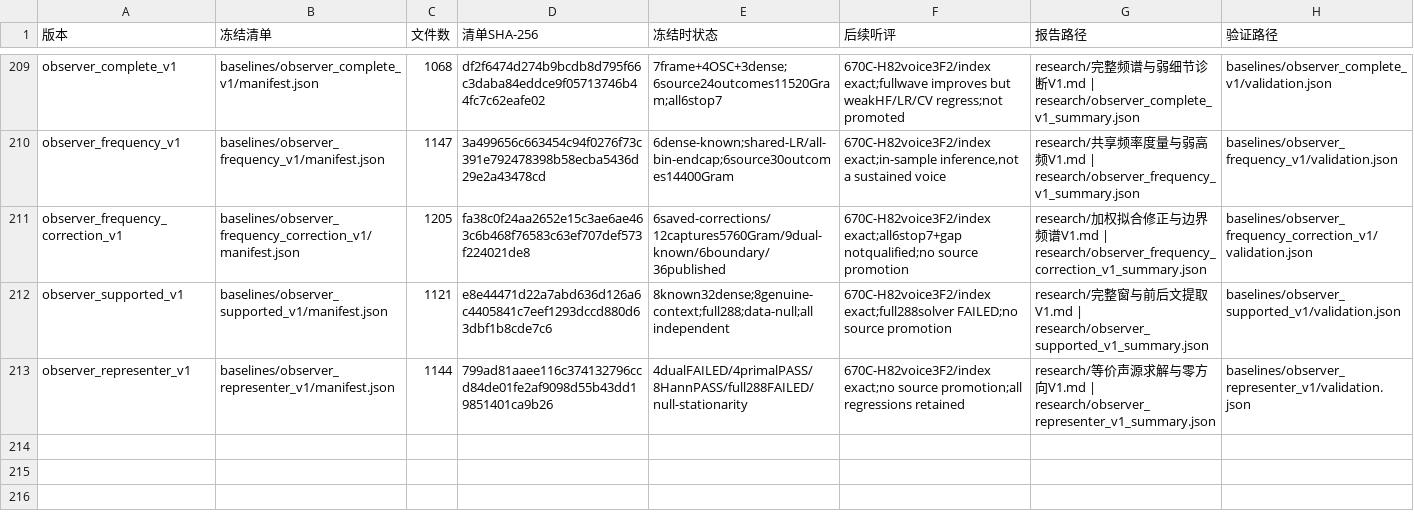
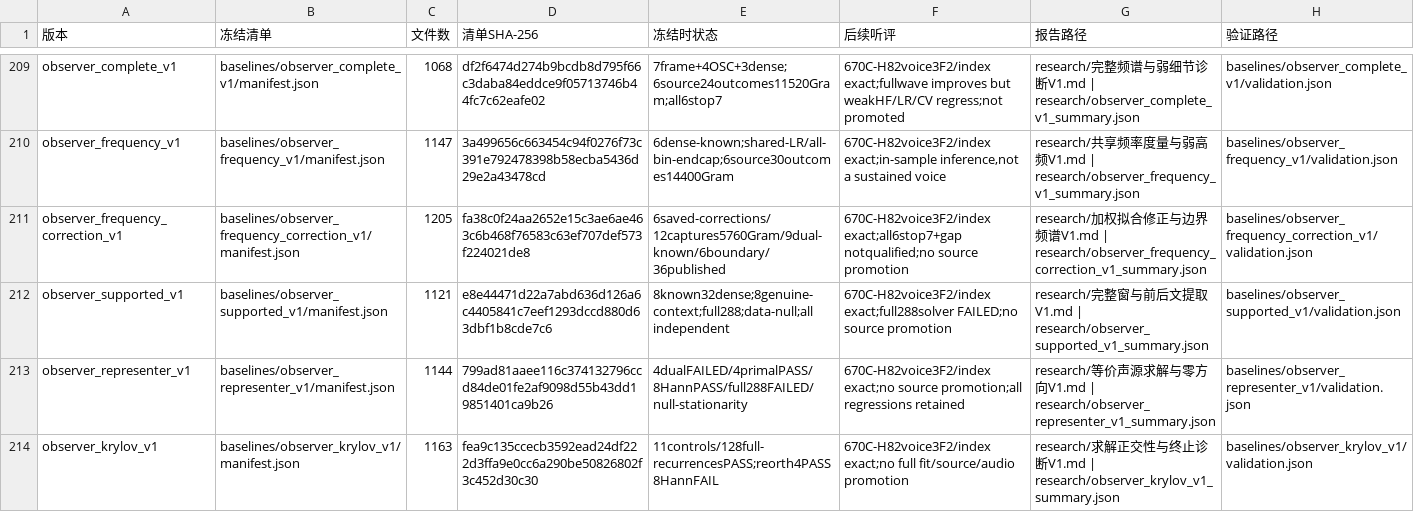
Before and after one commit to Kidrage/VehicleSoundLab, a CSV file: handoff/阶段索引.csv, drawn as a sheet; only a part is shown, gaps mark what is left out; the diff names each change by its address in the sheet, - before the commit and + after, or states it on an @@ line.

Commit message:
Diagnose full extraction orthogonality and retain reorthogonalized stopping failures

```diff
--- a/handoff/阶段索引.csv
+++ b/handoff/阶段索引.csv
+row 214: observer_krylov_v1 | baselines/observer_krylov_v1/manifest.json | 1163 | fea9c135ccecb3592ead24df222d3ffa9e0cc6a290be50826802f3c452d30c30 | 11controls/128full-recurrencesPASS;reorth4PASS8HannFAIL | 670C-H82voice3F2/index exact;no full fit/source/audio promotion | research/求解正交性与终止诊断V1.md | research/observer_krylov_v1_summary.json | baselines/observer_krylov_v1/validation.json
```
Also changed, not shown: 20 other files.
